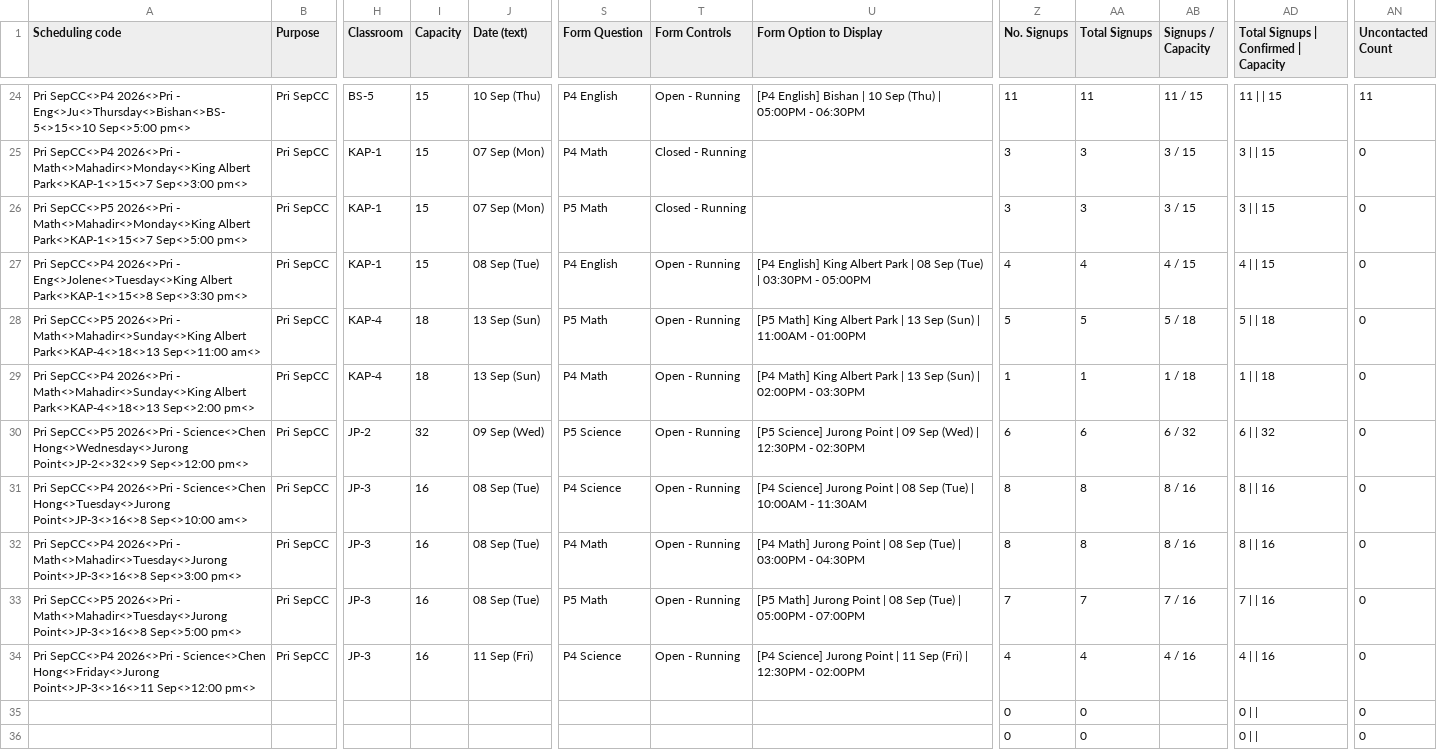
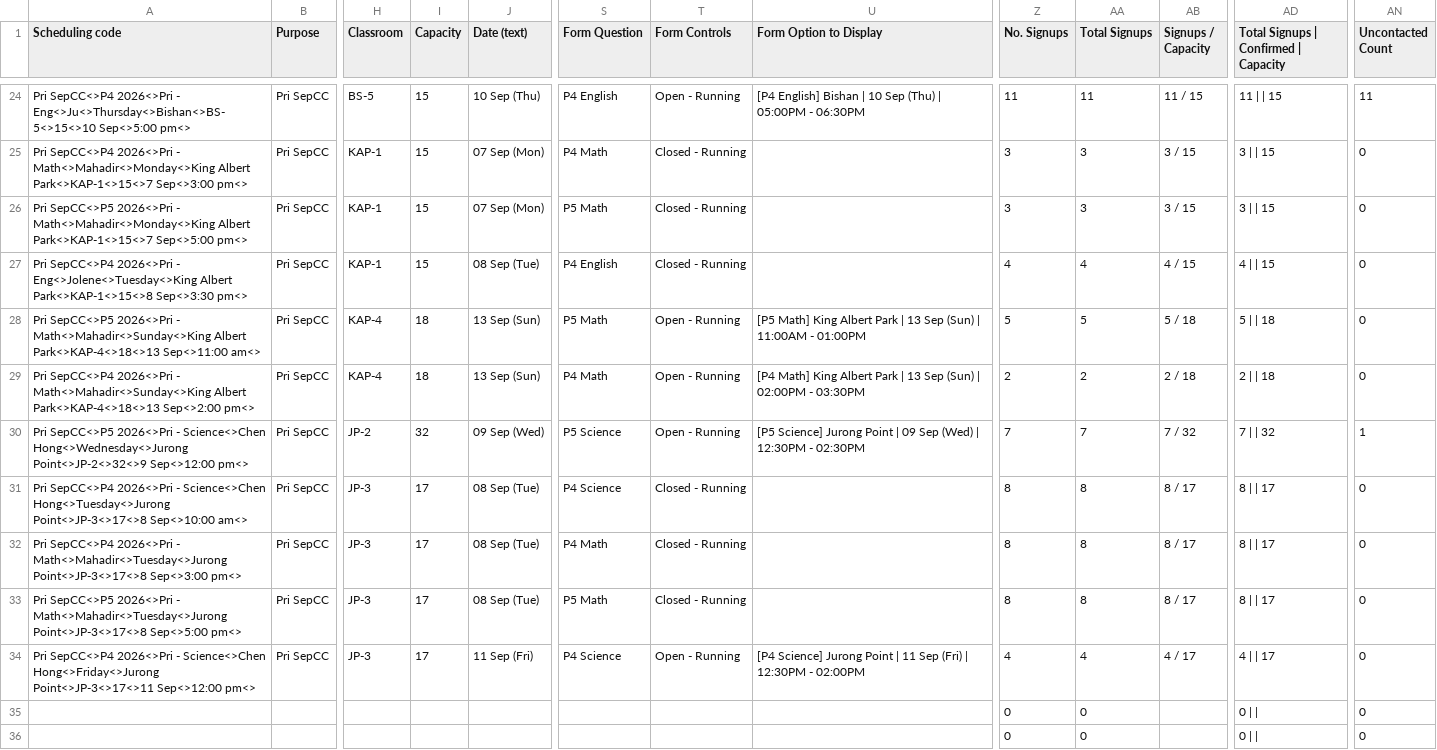
Before and after one commit to jirehcwe/zenith-lesson-calendar, a CSV file: crash-courses/pri-sep-2026/sessions.csv, drawn as a sheet; only a part is shown, gaps mark what is left out; the diff names each change by its address in the sheet, - before the commit and + after, or states it on an @@ line.

```diff
--- a/crash-courses/pri-sep-2026/sessions.csv
+++ b/crash-courses/pri-sep-2026/sessions.csv
-T27 (Form Controls): Open - Running
+T27 (Form Controls): Closed - Running
-U27 (Form Option to Display): [P4 English] King Albert Park | 08 Sep (Tue) | 03:30PM - 05:00PM
+U27 (Form Option to Display): (empty)
-Z29 (No. Signups): 1
+Z29 (No. Signups): 2
-AA29 (Total Signups): 1
+AA29 (Total Signups): 2
-AB29 (Signups / Capacity): 1 / 18
+AB29 (Signups / Capacity): 2 / 18
-AD29: 1 | | 18
+AD29: 2 | | 18
-Z30 (No. Signups): 6
+Z30 (No. Signups): 7
-AA30 (Total Signups): 6
+AA30 (Total Signups): 7
-AB30 (Signups / Capacity): 6 / 32
+AB30 (Signups / Capacity): 7 / 32
-AD30: 6 | | 32
+AD30: 7 | | 32
-AN30 (Uncontacted Count): 0
+AN30 (Uncontacted Count): 1
-A31 (Scheduling code): …Science<>Chen Hong<>Tuesday<>Jurong Point<>JP-3<>16<>8 Sep<>10:00 am<>
+A31 (Scheduling code): …Science<>Chen Hong<>Tuesday<>Jurong Point<>JP-3<>17<>8 Sep<>10:00 am<>
-I31:I34 (Capacity): 16
+I31:I34 (Capacity): 17
-T31:T33 (Form Controls): Open - Running
+T31:T33 (Form Controls): Closed - Running
-U31 (Form Option to Display): [P4 Science] Jurong Point | 08 Sep (Tue) | 10:00AM - 11:30AM
+U31 (Form Option to Display): (empty)
-AB31:AB32 (Signups / Capacity): 8 / 16
+AB31:AB32 (Signups / Capacity): 8 / 17
-AD31:AD32: 8 | | 16
+AD31:AD32: 8 | | 17
-A32 (Scheduling code): …- Math<>Mahadir<>Tuesday<>Jurong Point<>JP-3<>16<>8 Sep<>3:00 pm<>
+A32 (Scheduling code): …- Math<>Mahadir<>Tuesday<>Jurong Point<>JP-3<>17<>8 Sep<>3:00 pm<>
-U32 (Form Option to Display): [P4 Math] Jurong Point | 08 Sep (Tue) | 03:00PM - 04:30PM
+U32 (Form Option to Display): (empty)
-A33 (Scheduling code): …- Math<>Mahadir<>Tuesday<>Jurong Point<>JP-3<>16<>8 Sep<>5:00 pm<>
+A33 (Scheduling code): …- Math<>Mahadir<>Tuesday<>Jurong Point<>JP-3<>17<>8 Sep<>5:00 pm<>
-U33 (Form Option to Display): [P5 Math] Jurong Point | 08 Sep (Tue) | 05:00PM - 07:00PM
+U33 (Form Option to Display): (empty)
-Z33 (No. Signups): 7
+Z33 (No. Signups): 8
-AA33 (Total Signups): 7
+AA33 (Total Signups): 8
-AB33 (Signups / Capacity): 7 / 16
+AB33 (Signups / Capacity): 8 / 17
-AD33: 7 | | 16
+AD33: 8 | | 17
-A34 (Scheduling code): …Science<>Chen Hong<>Friday<>Jurong Point<>JP-3<>16<>11 Sep<>12:00 pm<>
+A34 (Scheduling code): …Science<>Chen Hong<>Friday<>Jurong Point<>JP-3<>17<>11 Sep<>12:00 pm<>
-AB34 (Signups / Capacity): 4 / 16
+AB34 (Signups / Capacity): 4 / 17
-AD34: 4 | | 16
+AD34: 4 | | 17
```
Also changed, not shown: crash-courses/jc-sep-2026/sessions.csv, crash-courses/ss-sep-2026/sessions.csv, 3 other files.
